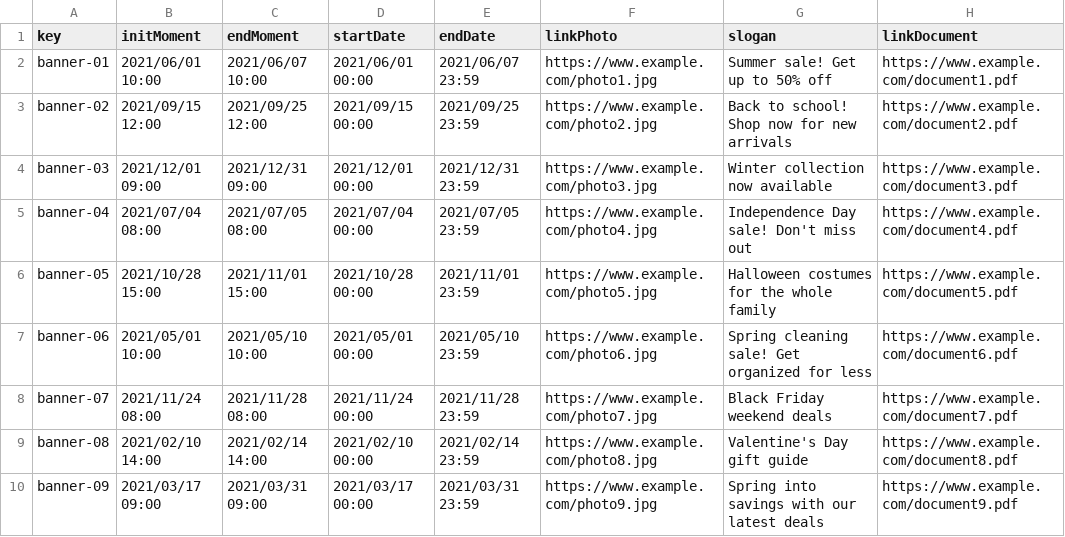
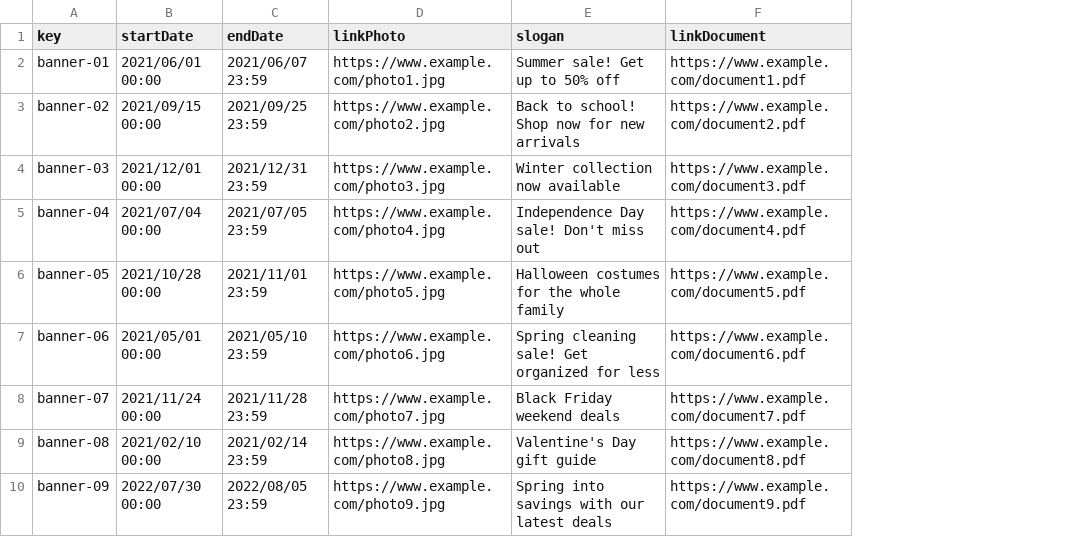
Before and after one commit to Acme-L3/Acme-L3, a CSV file: src/main/webapp/WEB-INF/resources/sample-data/banner.csv, drawn as a sheet; removed rows and columns are numbered as before the commit, all else as after; the diff names each change by its address in the sheet, - before the commit and + after, or states it on an @@ line.

```diff
--- a/src/main/webapp/WEB-INF/resources/sample-data/banner.csv
+++ b/src/main/webapp/WEB-INF/resources/sample-data/banner.csv
-column B (initMoment), rows 2-10: 2021/06/01 10:00 | 2021/09/15 12:00 | 2021/12/01 09:00 | 2021/07/04 08:00 | 2021/10/28 15:00 | 2021/05/01 10:00 | 2021/11/24 08:00 | 2021/02/10 14:00 | 2021/03/17 09:00
-column C (endMoment), rows 2-10: 2021/06/07 10:00 | 2021/09/25 12:00 | 2021/12/31 09:00 | 2021/07/05 08:00 | 2021/11/01 15:00 | 2021/05/10 10:00 | 2021/11/28 08:00 | 2021/02/14 14:00 | 2021/03/31 09:00
-B10 (startDate): 2021/03/17 00:00
+B10 (startDate): 2022/07/30 00:00
-C10 (endDate): 2021/03/31 23:59
+C10 (endDate): 2022/08/05 23:59
```
Also changed, not shown: 5 other files.
